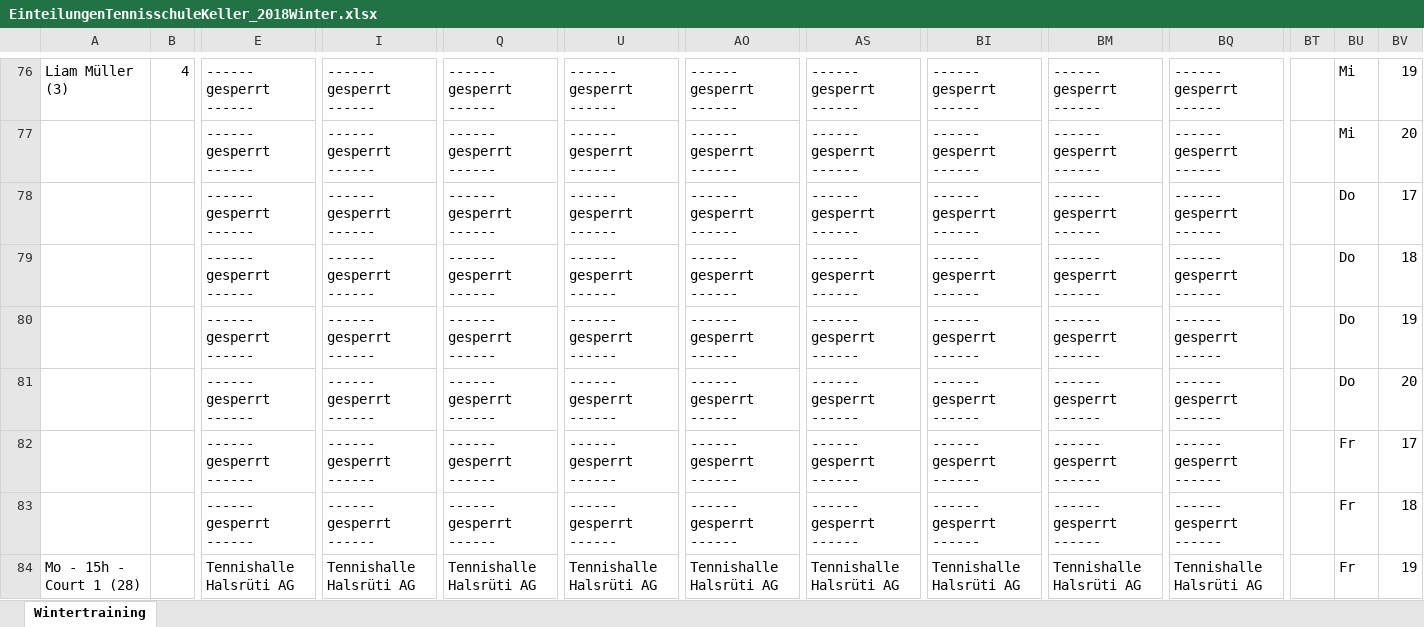
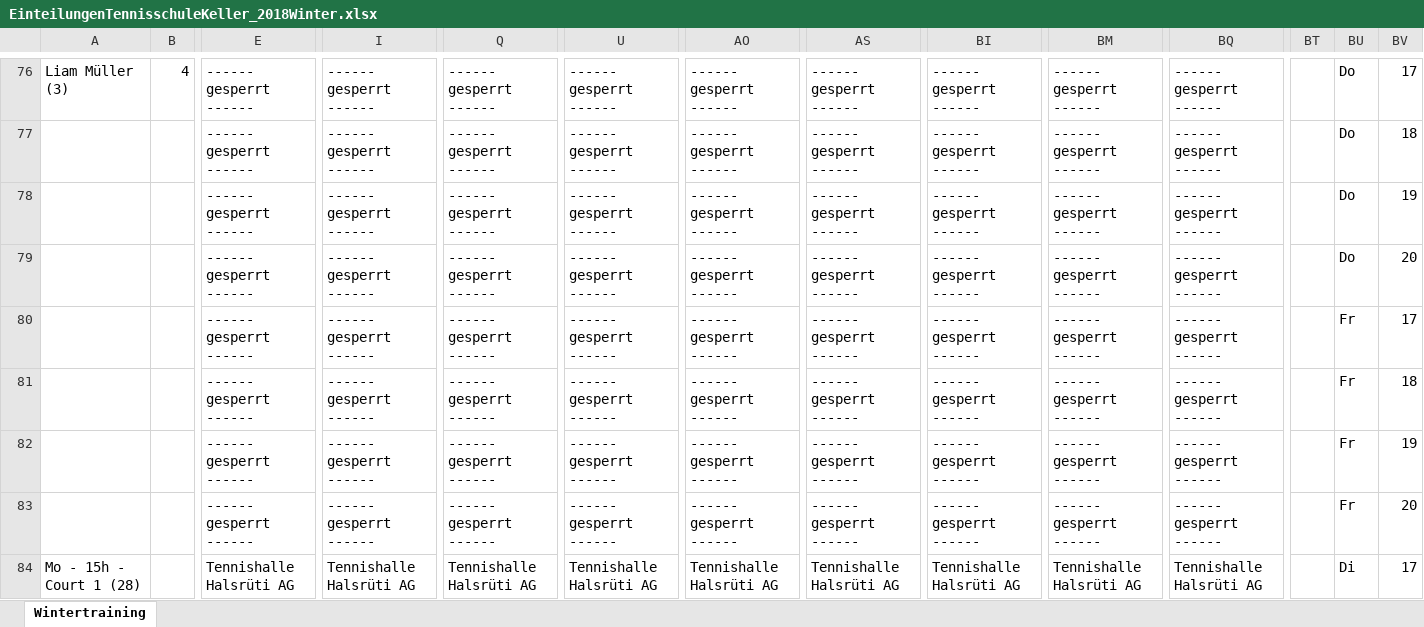
Before and after one commit to Scorpum27/GroupAssignment, an Excel workbook: EinteilungenTennisschuleKeller_2018Winter.xlsx, sheet Wintertraining, drawn as a sheet; only a part is shown, gaps mark what is left out; values as stored, in another font and other column widths than the file's, no cell formats; removed rows and columns are numbered as before the commit, all else as after; rows hold the shown columns only; the diff covers the shown part only; the diff names each change by its address in the sheet, - before the commit and + after, or states it on an @@ line.

```diff
--- a/EinteilungenTennisschuleKeller_2018Winter.xlsx (sheet Wintertraining)
+++ b/EinteilungenTennisschuleKeller_2018Winter.xlsx (sheet Wintertraining)
-BU76:BU77: Mi
+BU76:BU77: Do
-BV76: 19
+BV76: 17
-BV77: 20
+BV77: 18
-BV78: 17
+BV78: 19
-BV79: 18
+BV79: 20
-BU80: Do
+BU80: Fr
-BV80: 19
+BV80: 17
-row 81:  |  | ------ gesperrt ------ | ------ gesperrt ------ | ------ gesperrt ------ | ------ gesperrt ------ | ------ gesperrt ------ | ------ gesperrt ------ | ------ gesperrt ------ | ------ gesperrt ------ | ------ gesperrt ------ |  | Do | 20
-row 82:  |  | ------ gesperrt ------ | ------ gesperrt ------ | ------ gesperrt ------ | ------ gesperrt ------ | ------ gesperrt ------ | ------ gesperrt ------ | ------ gesperrt ------ | ------ gesperrt ------ | ------ gesperrt ------ |  | Fr | 17
+row 82:  |  | ------ gesperrt ------ | ------ gesperrt ------ | ------ gesperrt ------ | ------ gesperrt ------ | ------ gesperrt ------ | ------ gesperrt ------ | ------ gesperrt ------ | ------ gesperrt ------ | ------ gesperrt ------ |  | Fr | 19
+row 83:  |  | ------ gesperrt ------ | ------ gesperrt ------ | ------ gesperrt ------ | ------ gesperrt ------ | ------ gesperrt ------ | ------ gesperrt ------ | ------ gesperrt ------ | ------ gesperrt ------ | ------ gesperrt ------ |  | Fr | 20
-BU84: Fr
+BU84: Di
-BV84: 19
+BV84: 17
```
Also changed, not shown: 31 added rows, 31 removed rows, 5 moved rows and 290 edited cells elsewhere in this sheet, cell formats, PlayerOverview_FurtherOptimization.xlsx, PlayersTCDietlikonWinter2018.xlsx, 12 other files.
